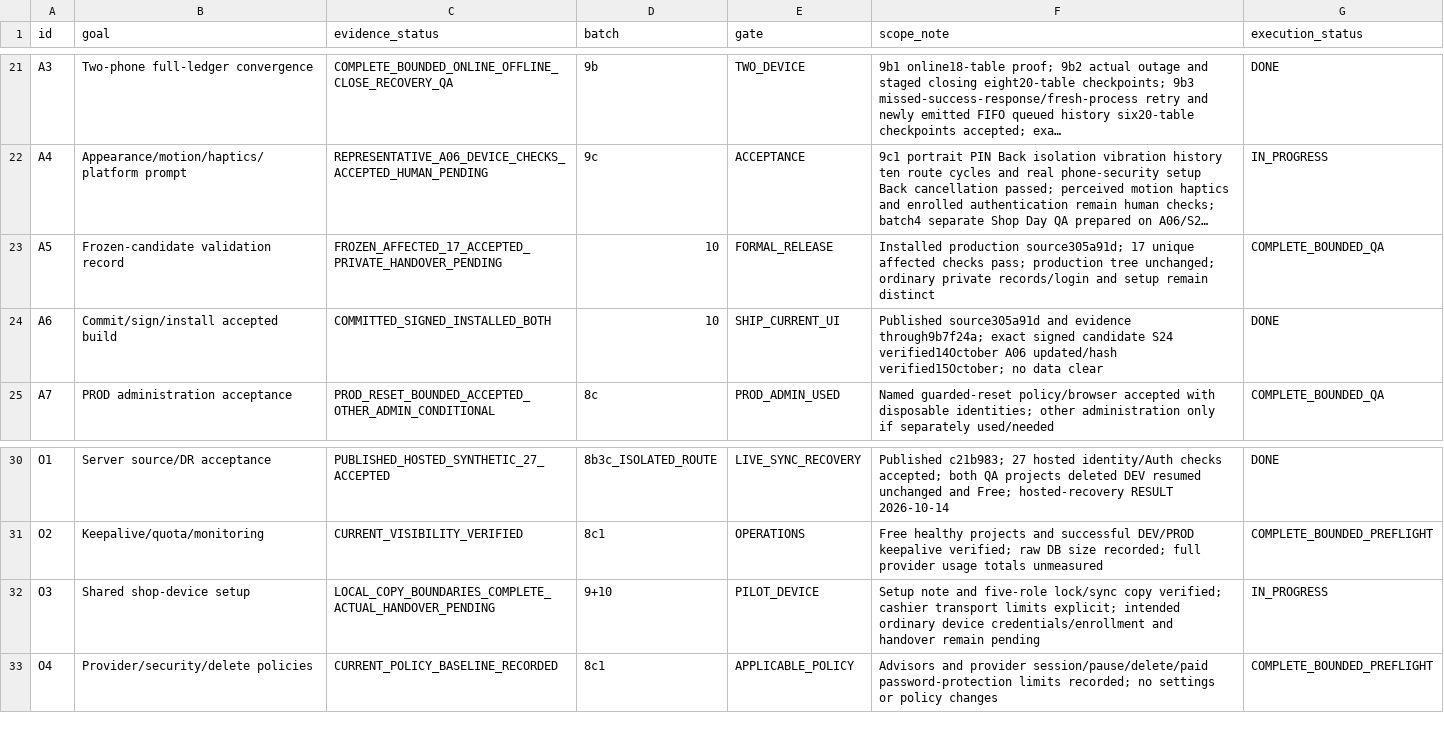
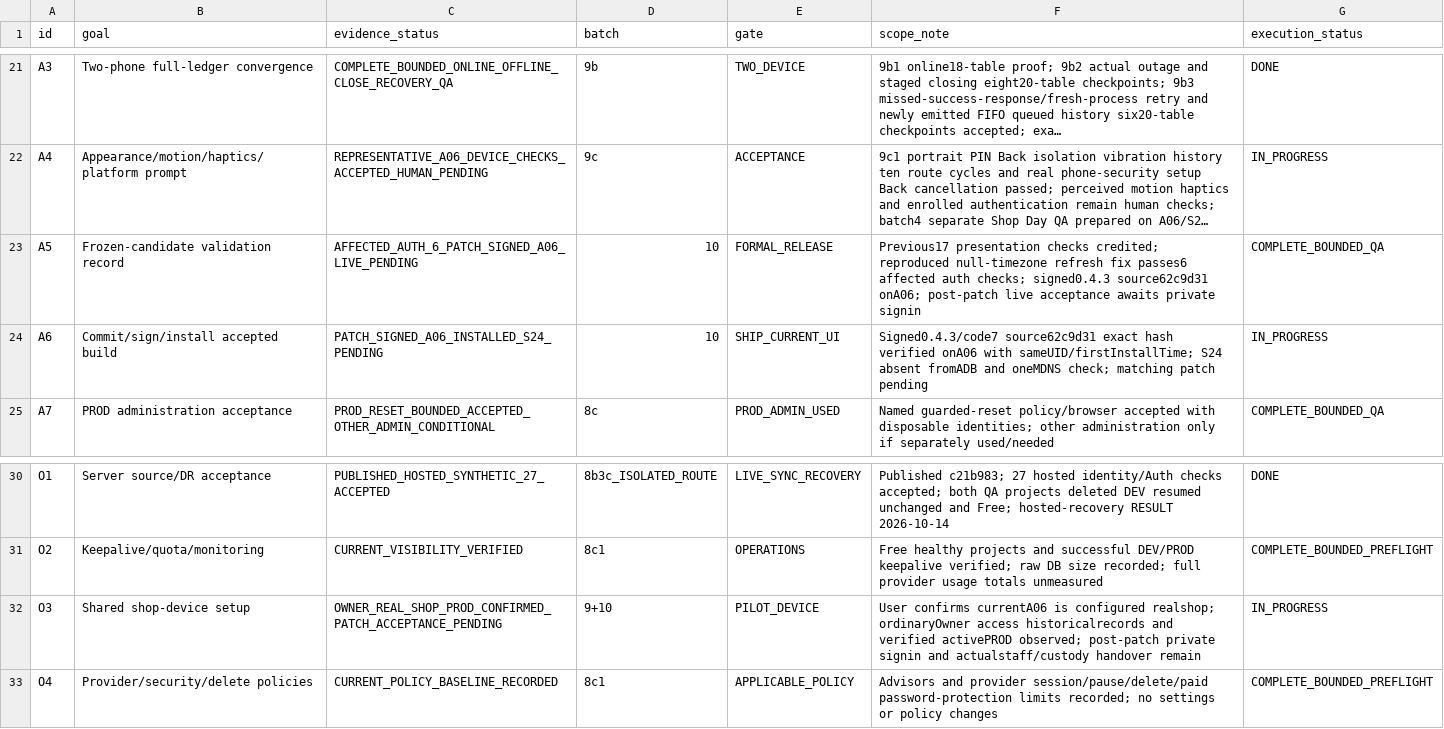
Before and after one commit to teymurl3ng/sm_counter_app, a CSV file: audit/2026-10-11/remaining-work-plan/ITEM_MAP.csv, drawn as a sheet; only a part is shown, gaps mark what is left out; long unchanged cells end in …; the diff names each change by its address in the sheet, - before the commit and + after, or states it on an @@ line.

Commit message:
Record signed timezone patch delivery and ordinary app checks

```diff
--- a/audit/2026-10-11/remaining-work-plan/ITEM_MAP.csv
+++ b/audit/2026-10-11/remaining-work-plan/ITEM_MAP.csv
-C23 (evidence_status): FROZEN_AFFECTED_17_ACCEPTED_PRIVATE_HANDOVER_PENDING
+C23 (evidence_status): AFFECTED_AUTH_6_PATCH_SIGNED_A06_LIVE_PENDING
-F23 (scope_note): Installed production source305a91d; 17 unique affected checks pass; production tree unchanged; ordinary private records/login and setup remain distinct
+F23 (scope_note): Previous17 presentation checks credited; reproduced null-timezone refresh fix passes6 affected auth checks; signed0.4.3 source62c9d31 onA06; post-patch live acceptance awaits private signin
-C24 (evidence_status): COMMITTED_SIGNED_INSTALLED_BOTH
+C24 (evidence_status): PATCH_SIGNED_A06_INSTALLED_S24_PENDING
-F24 (scope_note): Published source305a91d and evidence through9b7f24a; exact signed candidate S24 verified14October A06 updated/hash verified15October; no data clear
+F24 (scope_note): Signed0.4.3/code7 source62c9d31 exact hash verified onA06 with sameUID/firstInstallTime; S24 absent fromADB and oneMDNS check; matching patch pending
-G24 (execution_status): DONE
+G24 (execution_status): IN_PROGRESS
-C32 (evidence_status): LOCAL_COPY_BOUNDARIES_COMPLETE_ACTUAL_HANDOVER_PENDING
+C32 (evidence_status): OWNER_REAL_SHOP_PROD_CONFIRMED_PATCH_ACCEPTANCE_PENDING
-F32 (scope_note): Setup note and five-role lock/sync copy verified; cashier transport limits explicit; intended ordinary device credentials/enrollment and handover remain pending
+F32 (scope_note): User confirms currentA06 is configured realshop; ordinaryOwner access historicalrecords and verified activePROD observed; post-patch private signin and actualstaff/custody handover remain
```
Also changed, not shown: 14 other files.
